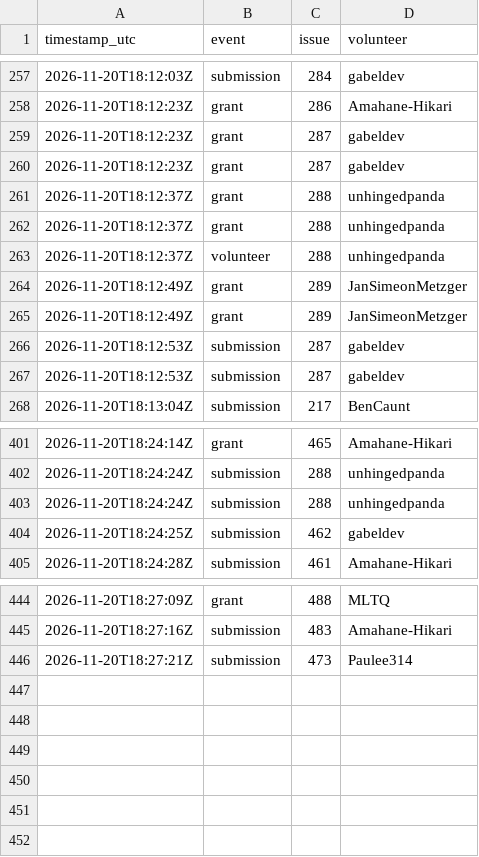
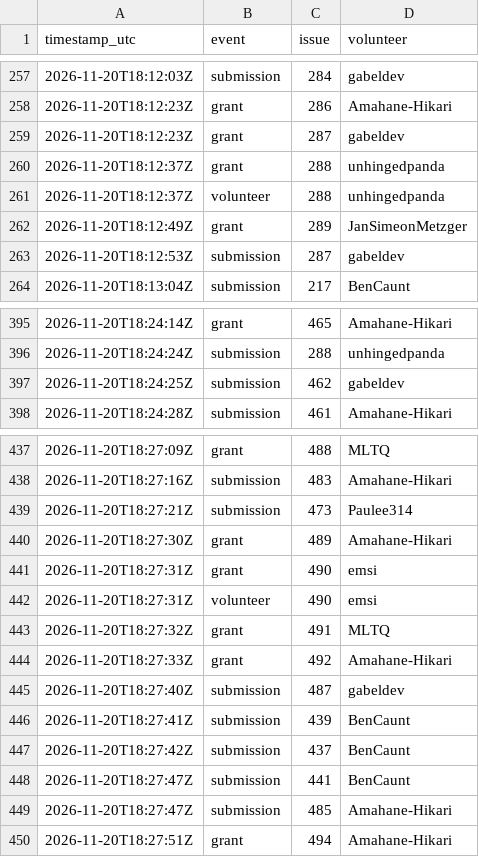
Before and after one commit to 1337isnot1337/alpoge-rh-replay, a TSV file: tracker/activity.tsv, drawn as a sheet; only a part is shown, gaps mark what is left out; removed rows and columns are numbered as before the commit, all else as after; the diff covers the shown part only; the diff names each change by its address in the sheet, - before the commit and + after, or states it on an @@ line.

```diff
--- a/tracker/activity.tsv
+++ b/tracker/activity.tsv
-row 260: 2026-11-20T18:12:23Z | grant | 287 | gabeldev
-row 261: 2026-11-20T18:12:37Z | grant | 288 | unhingedpanda
-row 265: 2026-11-20T18:12:49Z | grant | 289 | JanSimeonMetzger
-row 266: 2026-11-20T18:12:53Z | submission | 287 | gabeldev
-row 403: 2026-11-20T18:24:24Z | submission | 288 | unhingedpanda
+row 440: 2026-11-20T18:27:30Z | grant | 489 | Amahane-Hikari
+row 441: 2026-11-20T18:27:31Z | grant | 490 | emsi
+row 442: 2026-11-20T18:27:31Z | volunteer | 490 | emsi
+row 443: 2026-11-20T18:27:32Z | grant | 491 | MLTQ
+row 444: 2026-11-20T18:27:33Z | grant | 492 | Amahane-Hikari
+row 445: 2026-11-20T18:27:40Z | submission | 487 | gabeldev
+row 446: 2026-11-20T18:27:41Z | submission | 439 | BenCaunt
+row 447: 2026-11-20T18:27:42Z | submission | 437 | BenCaunt
+row 448: 2026-11-20T18:27:47Z | submission | 441 | BenCaunt
+row 449: 2026-11-20T18:27:47Z | submission | 485 | Amahane-Hikari
+row 450: 2026-11-20T18:27:51Z | grant | 494 | Amahane-Hikari
```
Also changed, not shown: 2 removed rows elsewhere in this file, 2 other files.
